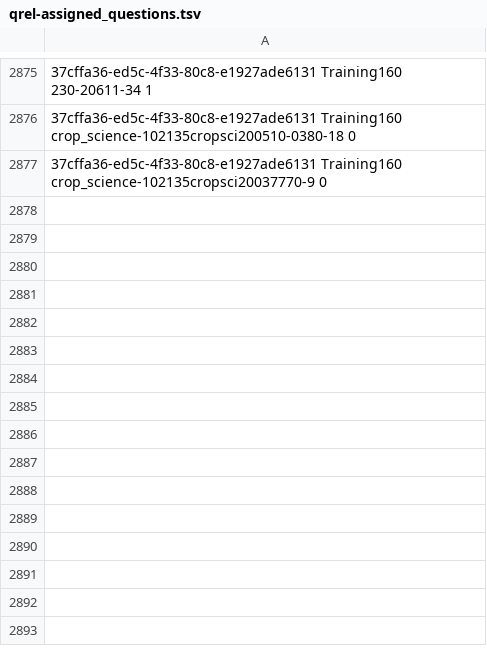
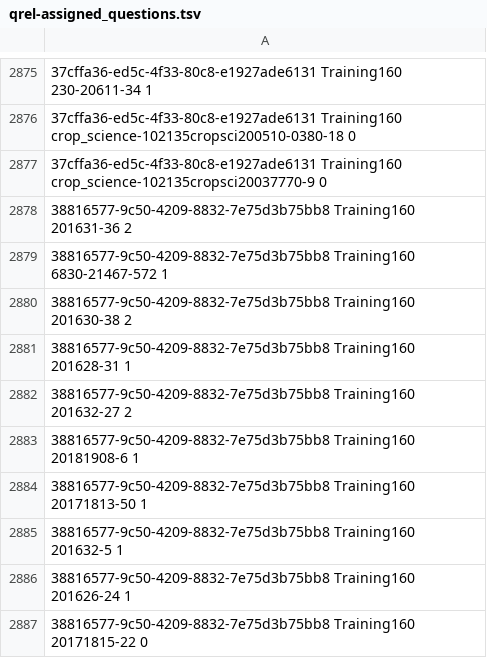
Before and after one commit to ielab/Reranker, a TSV file: examples/agask/qrels/qrel-assigned_questions.tsv, drawn as a sheet; only a part is shown, gaps mark what is left out; the diff names each change by its address in the sheet, - before the commit and + after, or states it on an @@ line.

Commit message:
Final Training160 complete

```diff
--- a/examples/agask/qrels/qrel-assigned_questions.tsv
+++ b/examples/agask/qrels/qrel-assigned_questions.tsv
+row 2878: 38816577-9c50-4209-8832-7e75d3b75bb8 Training160 201631-36 2
+row 2879: 38816577-9c50-4209-8832-7e75d3b75bb8 Training160 6830-21467-572 1
+row 2880: 38816577-9c50-4209-8832-7e75d3b75bb8 Training160 201630-38 2
+row 2881: 38816577-9c50-4209-8832-7e75d3b75bb8 Training160 201628-31 1
+row 2882: 38816577-9c50-4209-8832-7e75d3b75bb8 Training160 201632-27 2
+row 2883: 38816577-9c50-4209-8832-7e75d3b75bb8 Training160 20181908-6 1
+row 2884: 38816577-9c50-4209-8832-7e75d3b75bb8 Training160 20171813-50 1
+row 2885: 38816577-9c50-4209-8832-7e75d3b75bb8 Training160 201632-5 1
+row 2886: 38816577-9c50-4209-8832-7e75d3b75bb8 Training160 201626-24 1
+row 2887: 38816577-9c50-4209-8832-7e75d3b75bb8 Training160 20171815-22 0
```
